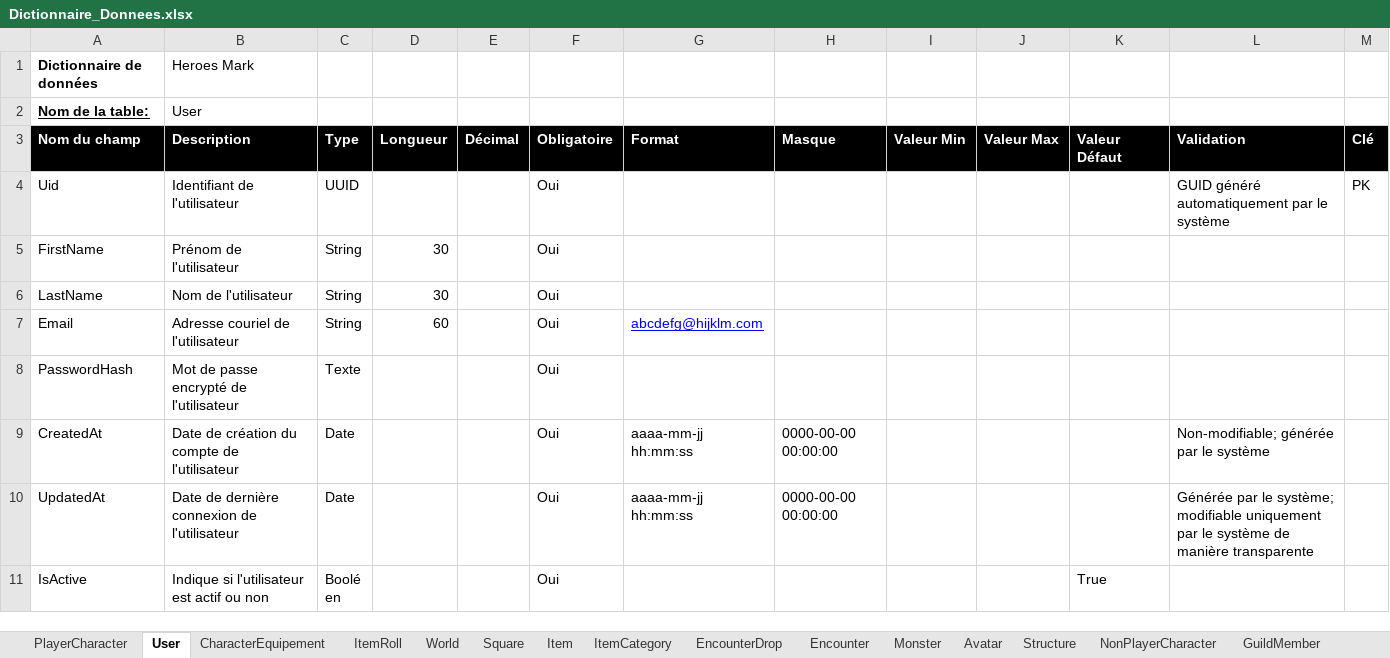
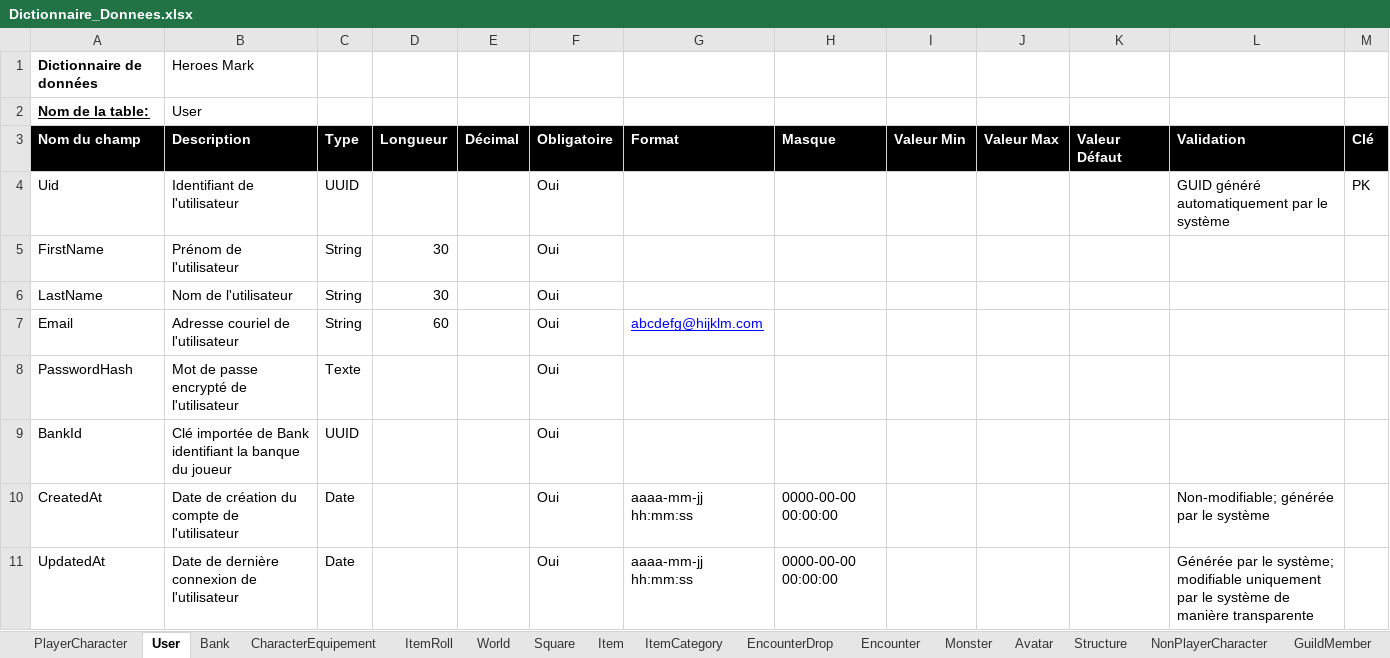
Before and after one commit to FinalHeroes/Analyse, an Excel workbook: Fonctionnelle/Dictionnaire_Donnees.xlsx, sheet User, drawn as a sheet; only a part is shown; the shorter side is filled out with more unchanged rows; values as stored, in another font and other column widths than the file's, no borders; the diff names each change by its address in the sheet, - before the commit and + after, or states it on an @@ line.

```diff
--- a/Fonctionnelle/Dictionnaire_Donnees.xlsx (sheet User)
+++ b/Fonctionnelle/Dictionnaire_Donnees.xlsx (sheet User)
+sheet tab: Bank
+row 9: BankId | Clé importée de Bank identifiant la banque du joueur | UUID |  |  | Oui
```
Also changed, not shown: sheet Structure, sheet NonPlayerCharacter, sheet Item, sheet Monster, other sheet tabs.
